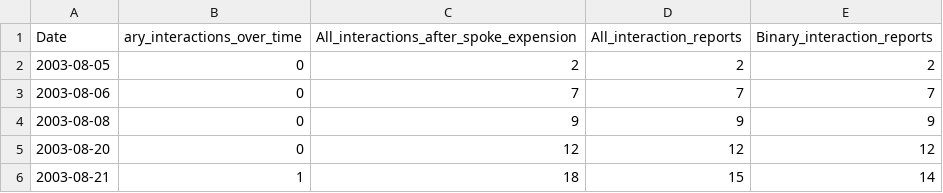
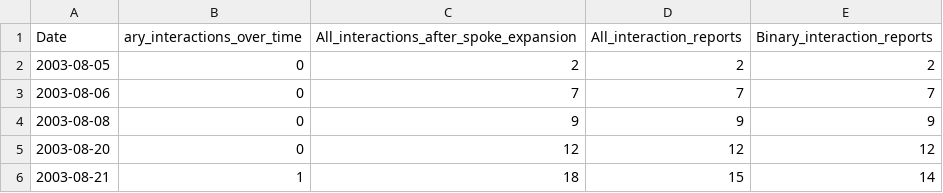
Before and after one commit to intact-portal/intact-portal-statistics, a CSV file: output_data/interactions.csv, drawn as a sheet; only a part is shown.

Commit message:
New statistics files added on Tue Feb 22 18:45:05 GMT 2022

```diff
--- a/output_data/interactions.csv
+++ b/output_data/interactions.csv
@@ -1,2 +1,2 @@
-Date,ary_interactions_over_time,All_interactions_after_spoke_expension,All_interaction_reports,Binary_interaction_reports
+Date,ary_interactions_over_time,All_interactions_after_spoke_expansion,All_interaction_reports,Binary_interaction_reports
 2003-08-05,0,2,2,2
```
